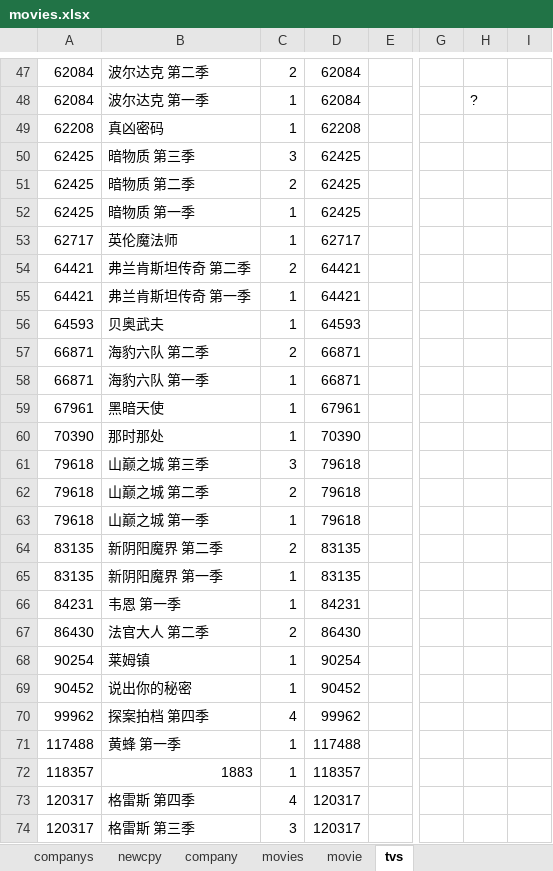
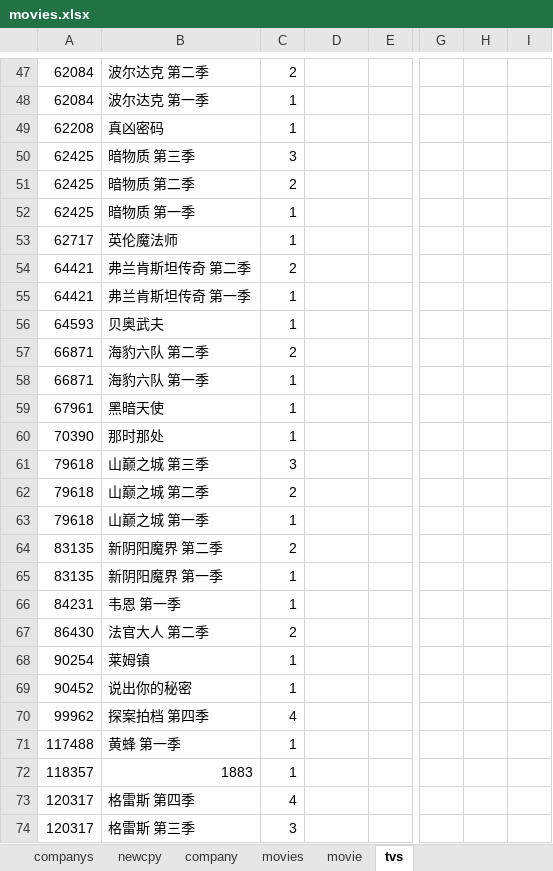
Before and after one commit to pursue-wind/emdb, an Excel workbook: docs/movies.xlsx, sheet tvs, drawn as a sheet; only a part is shown, gaps mark what is left out; values as stored, in another font and other column widths than the file's, no borders; the diff covers the shown part only; the diff names each change by its address in the sheet, - before the commit and + after, or states it on an @@ line.

```diff
--- a/docs/movies.xlsx (sheet tvs)
+++ b/docs/movies.xlsx (sheet tvs)
-D47:D48: 62084
+D47:D48: (empty)
-H48: ?
+H48: (empty)
-D49: 62208
+D49: (empty)
-D50:D52: 62425
+D50:D52: (empty)
-D53: 62717
+D53: (empty)
-D54:D55: 64421
+D54:D55: (empty)
-D56: 64593
+D56: (empty)
-D57:D58: 66871
+D57:D58: (empty)
-D59: 67961
+D59: (empty)
-D60: 70390
+D60: (empty)
-D61:D63: 79618
+D61:D63: (empty)
-D64:D65: 83135
+D64:D65: (empty)
-D66: 84231
+D66: (empty)
-D67: 86430
+D67: (empty)
-D68: 90254
+D68: (empty)
-D69: 90452
+D69: (empty)
-D70: 99962
+D70: (empty)
-D71: 117488
+D71: (empty)
-D72: 118357
+D72: (empty)
-D73:D74: 120317
+D73:D74: (empty)
```
Also changed, not shown: 83 removed rows, 186 edited cells and cell formats elsewhere in this sheet, 1 other file.
